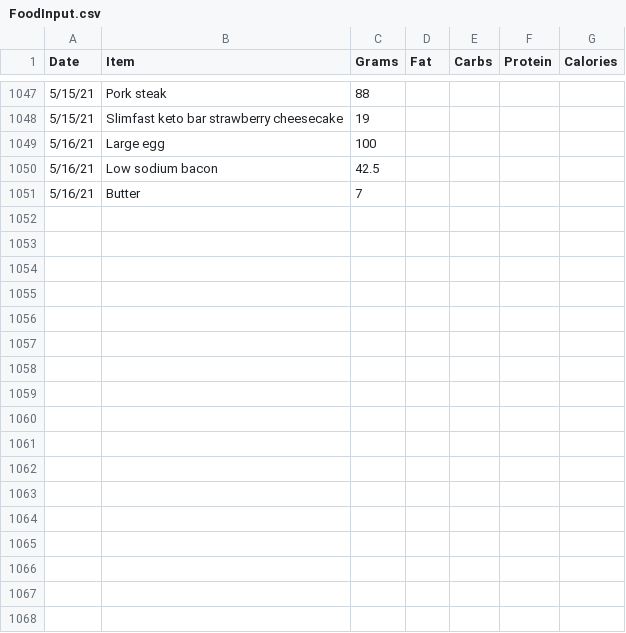
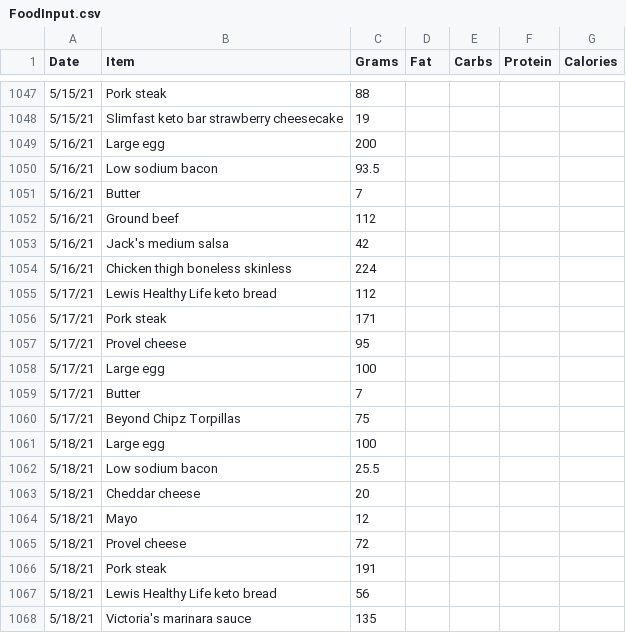
Before and after one commit to tbcombs/Food, a CSV file: FoodInput.csv, drawn as a sheet; only a part is shown, gaps mark what is left out.

Commit message:
Update FoodInput.csv

```diff
--- a/FoodInput.csv
+++ b/FoodInput.csv
@@ -1048,4 +1048,21 @@ Date,Item,Grams,Fat,Carbs,Protein,Calories
 5/15/21,Slimfast keto bar strawberry cheesecake,19,,,,
-5/16/21,Large egg,100,,,,
-5/16/21,Low sodium bacon,42.5,,,,
+5/16/21,Large egg,200,,,,
+5/16/21,Low sodium bacon,93.5,,,,
 5/16/21,Butter,7,,,,
+5/16/21,Ground beef,112,,,,
+5/16/21,Jack's medium salsa,42,,,,
+5/16/21,Chicken thigh boneless skinless,224,,,,
+5/17/21,Lewis Healthy Life keto bread,112,,,,
+5/17/21,Pork steak,171,,,,
+5/17/21,Provel cheese,95,,,,
+5/17/21,Large egg,100,,,,
+5/17/21,Butter,7,,,,
+5/17/21,Beyond Chipz Torpillas,75,,,,
+5/18/21,Large egg,100,,,,
+5/18/21,Low sodium bacon,25.5,,,,
+5/18/21,Cheddar cheese,20,,,,
+5/18/21,Mayo,12,,,,
+5/18/21,Provel cheese,72,,,,
+5/18/21,Pork steak,191,,,,
+5/18/21,Lewis Healthy Life keto bread,56,,,,
+5/18/21,Victoria's marinara sauce,135,,,,
```
